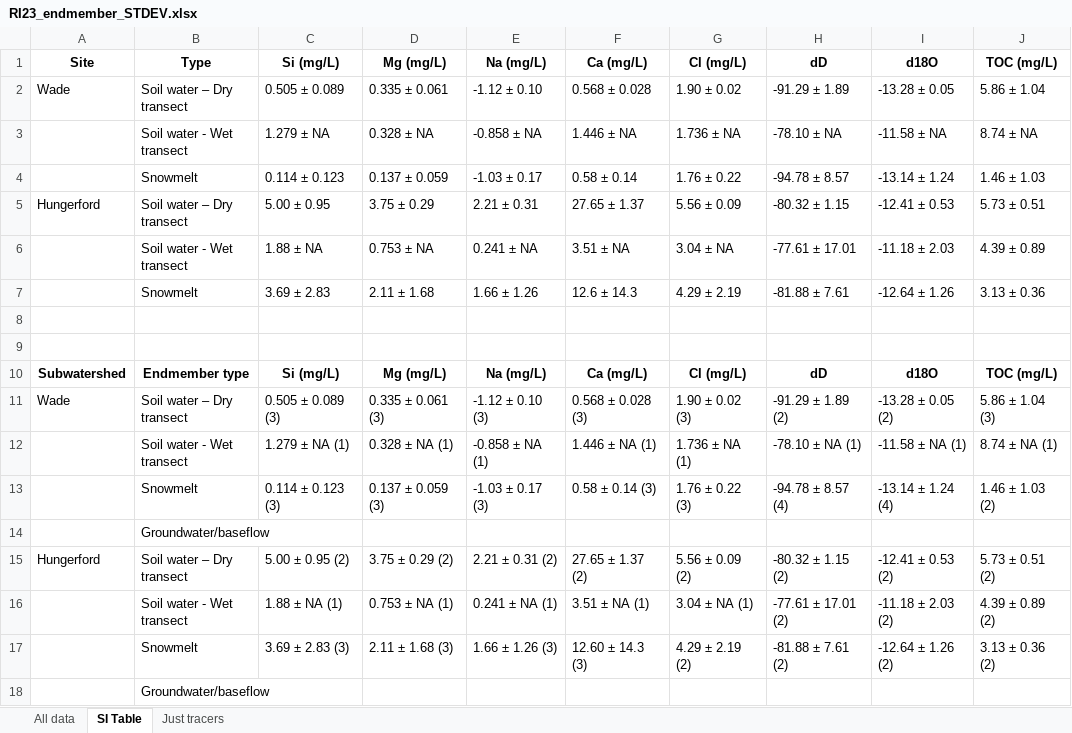
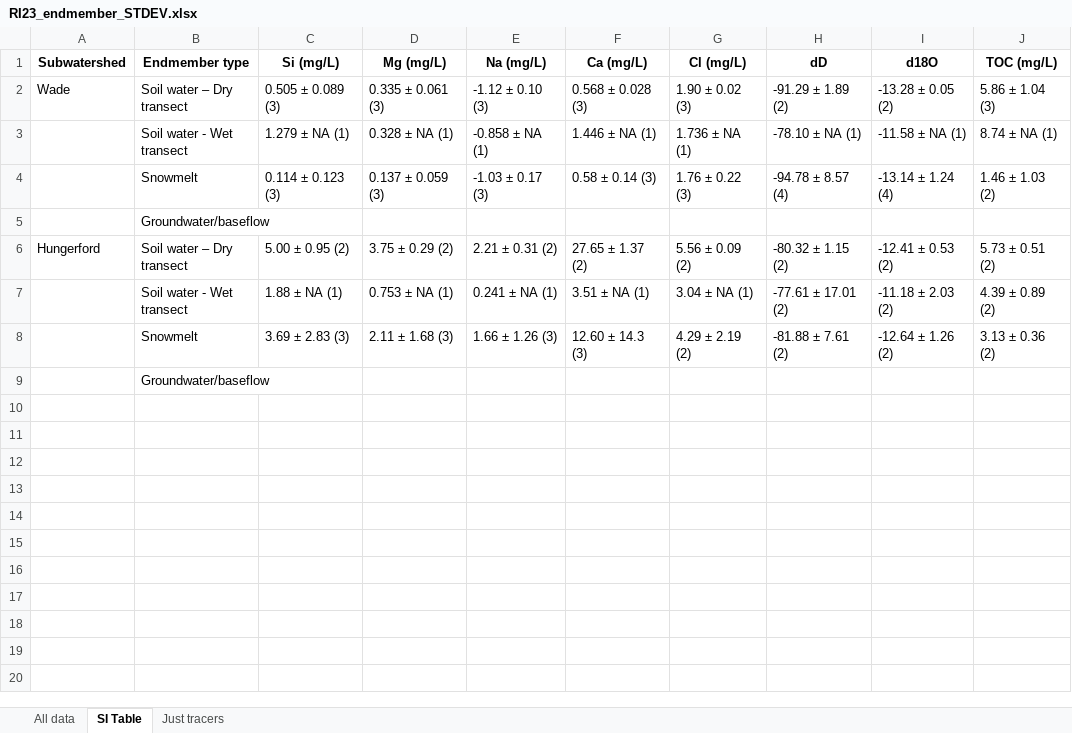
Before and after one commit to MeganEDuffy/EMMA, an Excel workbook: data/newrnet-chemistry/RI23_endmember_STDEV.xlsx, sheet SI Table, drawn as a sheet; values as stored, in another font and other column widths than the file's, no borders; the diff names each change by its address in the sheet, - before the commit and + after, or states it on an @@ line.

Commit message:
added table for wrr submission to stdev excel

```diff
--- a/data/newrnet-chemistry/RI23_endmember_STDEV.xlsx (sheet SI Table)
+++ b/data/newrnet-chemistry/RI23_endmember_STDEV.xlsx (sheet SI Table)
-row 1: Site | Type | Si (mg/L) | Mg (mg/L) | Na (mg/L) | Ca (mg/L) | Cl (mg/L) | dD | d18O | TOC (mg/L)
-row 2: Wade | Soil water – Dry transect | 0.505 ± 0.089 | 0.335 ± 0.061 | -1.12 ± 0.10 | 0.568 ± 0.028 | 1.90 ± 0.02 | -91.29 ± 1.89 | -13.28 ± 0.05 | 5.86 ± 1.04
-row 3:  | Soil water - Wet transect | 1.279 ± NA | 0.328 ± NA | -0.858 ± NA | 1.446 ± NA | 1.736 ± NA | -78.10 ± NA | -11.58 ± NA | 8.74 ± NA
-row 4:  | Snowmelt | 0.114 ± 0.123 | 0.137 ± 0.059 | -1.03 ± 0.17 | 0.58 ± 0.14 | 1.76 ± 0.22 | -94.78 ± 8.57 | -13.14 ± 1.24 | 1.46 ± 1.03
-row 5: Hungerford | Soil water – Dry transect | 5.00 ± 0.95 | 3.75 ± 0.29 | 2.21 ± 0.31 | 27.65 ± 1.37 | 5.56 ± 0.09 | -80.32 ± 1.15 | -12.41 ± 0.53 | 5.73 ± 0.51
-row 6:  | Soil water - Wet transect | 1.88 ± NA | 0.753 ± NA | 0.241 ± NA | 3.51 ± NA | 3.04 ± NA | -77.61 ± 17.01 | -11.18 ± 2.03 | 4.39 ± 0.89
-row 7:  | Snowmelt | 3.69 ± 2.83 | 2.11 ± 1.68 | 1.66 ± 1.26 | 12.6 ± 14.3 | 4.29 ± 2.19 | -81.88 ± 7.61 | -12.64 ± 1.26 | 3.13 ± 0.36
-row 8: (empty)
-row 9: (empty)
```
Also changed, not shown: sheet All data, 3 other files.
